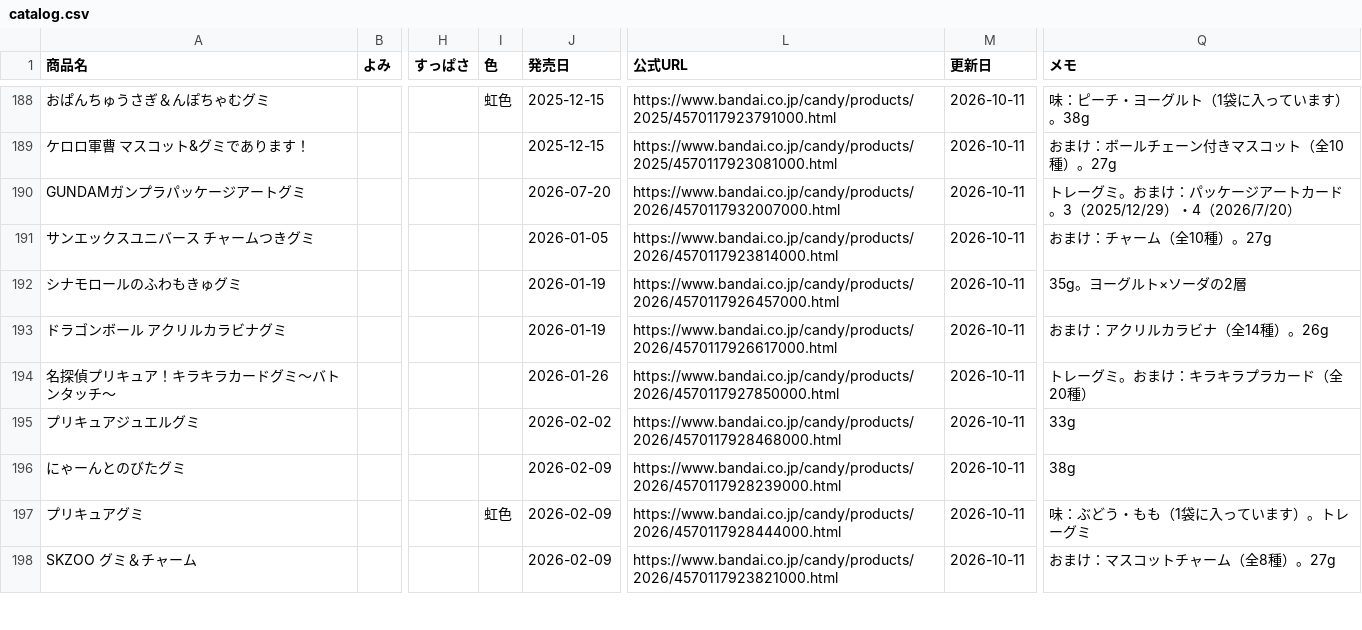
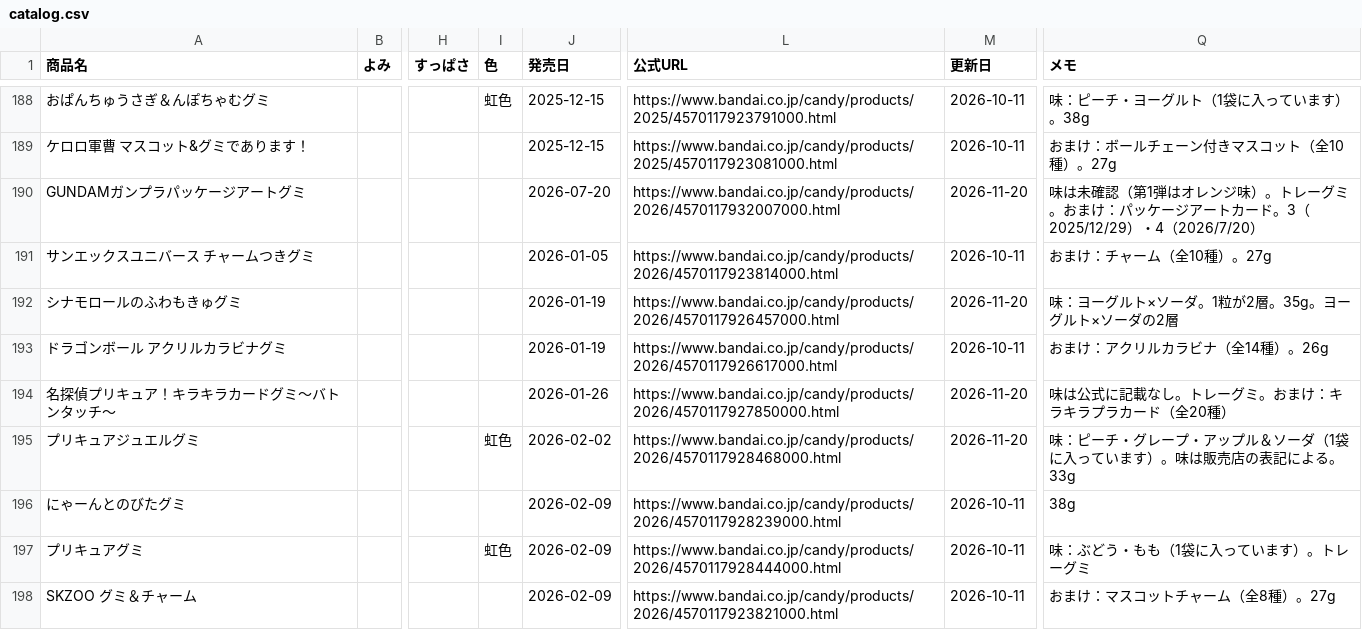
Before and after one commit to hatohat/gumilog, a CSV file: catalog.csv, drawn as a sheet; only a part is shown, gaps mark what is left out; the diff covers the shown part only; the diff names each change by its address in the sheet, - before the commit and + after, or states it on an @@ line.

```diff
--- a/catalog.csv
+++ b/catalog.csv
-M190 (更新日): 2026-10-11
+M190 (更新日): 2026-11-20
-Q190 (メモ): トレーグ…
+Q190 (メモ): 味は未確認（第1弾はオレンジ味）。トレーグ…
-M192 (更新日): 2026-10-11
+M192 (更新日): 2026-11-20
-Q192 (メモ): 35g。ヨーグルト×ソーダの2層
+Q192 (メモ): 味：ヨーグルト×ソーダ。1粒が2層。35g。ヨーグルト×ソーダの2層
-M194:M195 (更新日): 2026-10-11
+M194:M195 (更新日): 2026-11-20
-Q194 (メモ): トレーグミ。おまけ：キラキラプラカード（全20種）
+Q194 (メモ): 味は公式に記載なし。トレーグミ。おまけ：キラキラプラカード（全20種）
-I195 (色): (empty)
+I195 (色): 虹色
-Q195 (メモ): 33g
+Q195 (メモ): 味：ピーチ・グレープ・アップル＆ソーダ（1袋に入っています）。味は販売店の表記による。33g
```
Also changed, not shown: 86 edited cells elsewhere in this file, 2 other files.
